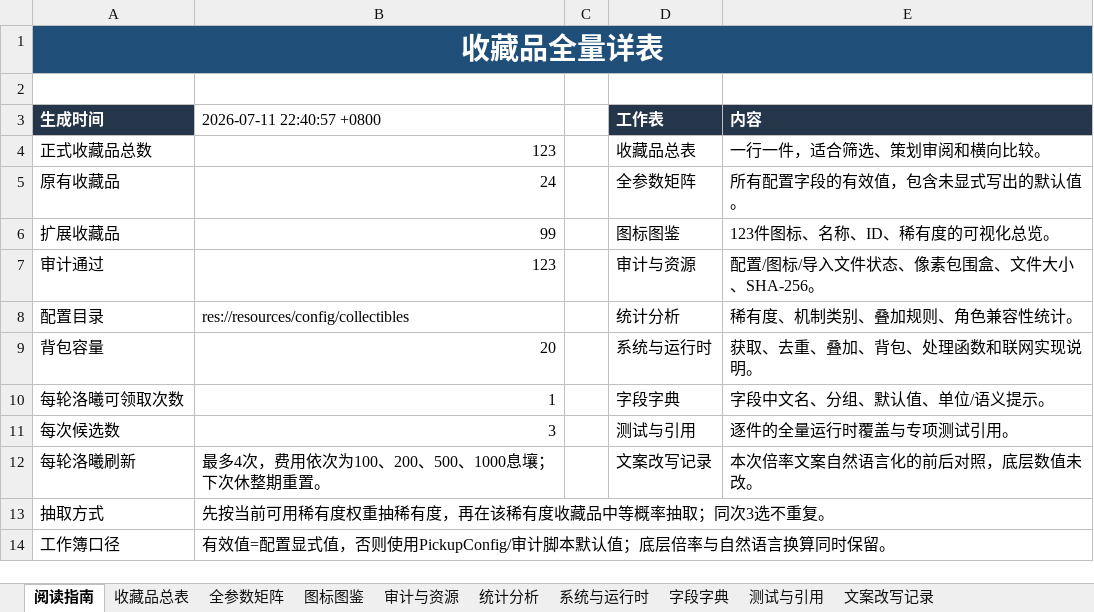
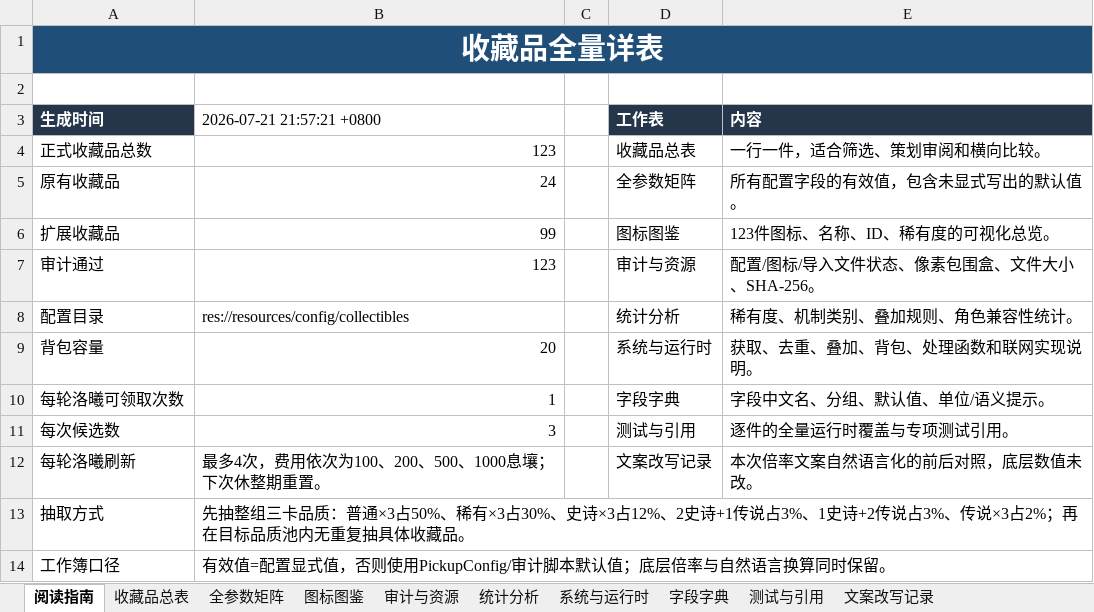
Before and after one commit to wanheng20031114/arc-nice, an Excel workbook: 收藏品全量详表.xlsx, sheet 阅读指南, drawn as a sheet; values as stored, in another font and other column widths than the file's, no borders; the diff names each change by its address in the sheet, - before the commit and + after, or states it on an @@ line.

```diff
--- a/收藏品全量详表.xlsx (sheet 阅读指南)
+++ b/收藏品全量详表.xlsx (sheet 阅读指南)
-B3: 2026-07-11 22:40:57 +0800
+B3: 2026-07-21 21:57:21 +0800
-B13 (2026-07-21 21:57:21 +0800): 先按当前可用稀有度权重抽稀有度，再在该稀有度收藏品中等概率抽取；同次3选不重复。
+B13 (2026-07-21 21:57:21 +0800): 先抽整组三卡品质：普通×3占50%、稀有×3占30%、史诗×3占12%、2史诗+1传说占3%、1史诗+2传说占3%、传说×3占2%；再在目标品质池内无重复抽具体收藏品。
```
Also changed, not shown: sheet 收藏品总表, sheet 统计分析, sheet 系统与运行时, charts or pictures, 10 other files.
